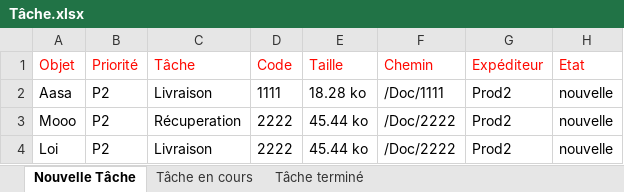
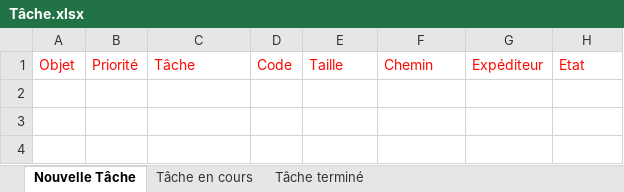
Before and after one commit to Ntsoa2112/Ticketing_2, an Excel workbook: assets/export/Tâche.xlsx, sheet Nouvelle Tâche, drawn as a sheet; values as stored, in another font and other column widths than the file's, no borders; the diff names each change by its address in the sheet, - before the commit and + after, or states it on an @@ line.

```diff
--- a/assets/export/Tâche.xlsx (sheet Nouvelle Tâche)
+++ b/assets/export/Tâche.xlsx (sheet Nouvelle Tâche)
-row 2: Aasa | P2 | Livraison | 1111 | 18.28 ko | /Doc/1111 | Prod2 | nouvelle
-row 3: Mooo | P2 | Récuperation | 2222 | 45.44 ko | /Doc/2222 | Prod2 | nouvelle
-row 4: Loi | P2 | Livraison | 2222 | 45.44 ko | /Doc/2222 | Prod2 | nouvelle
```
Also changed, not shown: sheet Tâche terminé, sheet Tâche en cours, 7 other files.
